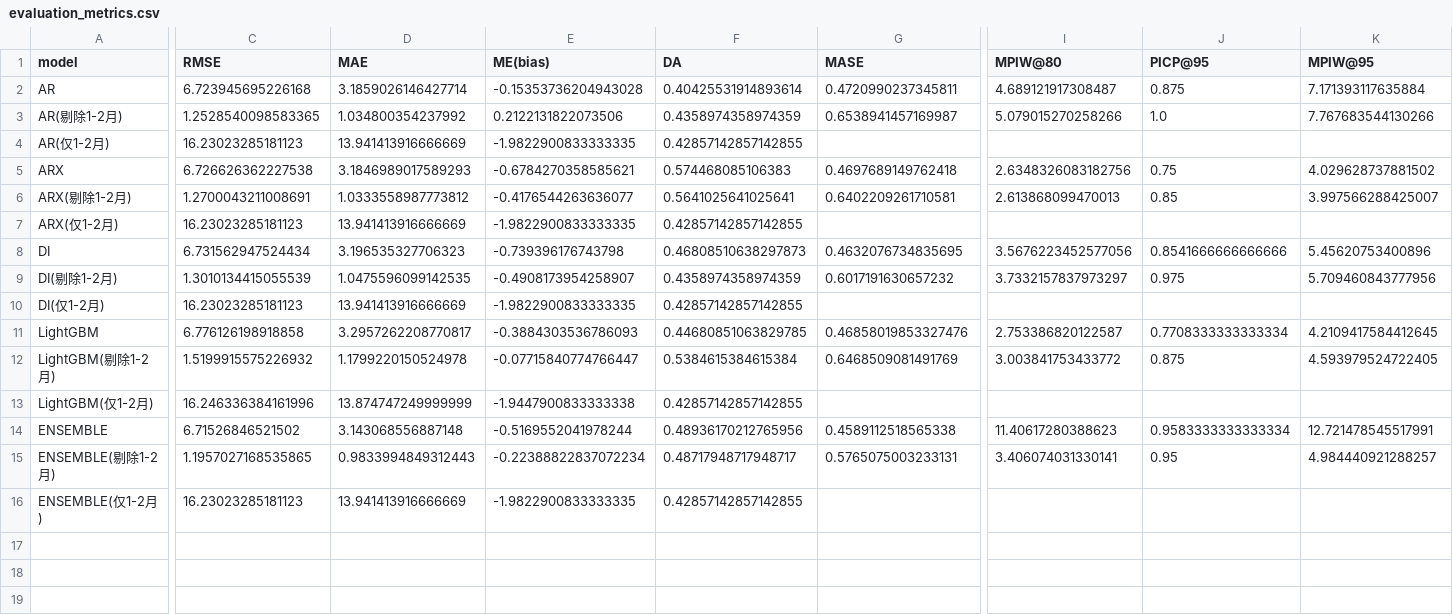
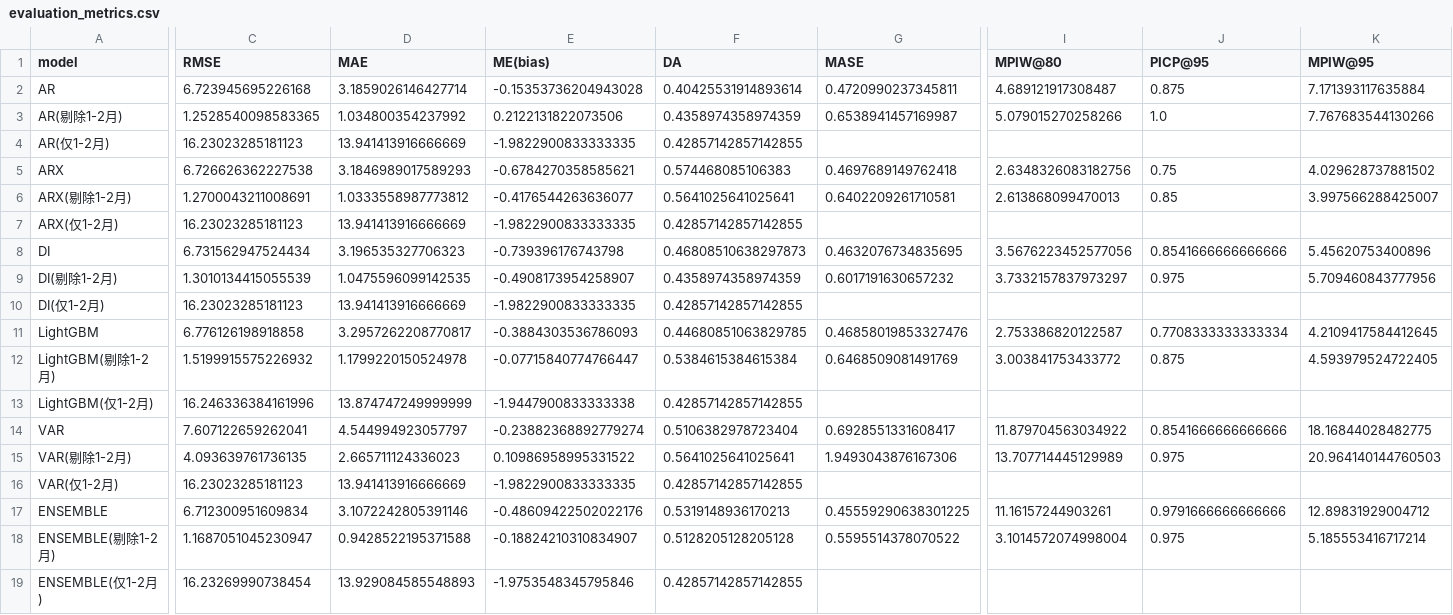
Before and after one commit to 111754ever-dot/Industrial-Forecast, a CSV file: output/evaluation_metrics.csv, drawn as a sheet; only a part is shown, gaps mark what is left out; addresses are those after the commit; rows hold the shown columns only; the diff names each change by its address in the sheet, - before the commit and + after, or states it on an @@ line.

```diff
--- a/output/evaluation_metrics.csv
+++ b/output/evaluation_metrics.csv
+row 14: VAR | 7.607122659262041 | 4.544994923057797 | -0.23882368892779274 | 0.5106382978723404 | 0.6928551331608417 | 11.879704563034922 | 0.8541666666666666 | 18.16844028482775
+row 15: VAR(剔除1-2月) | 4.093639761736135 | 2.665711124336023 | 0.10986958995331522 | 0.5641025641025641 | 1.9493043876167306 | 13.707714445129989 | 0.975 | 20.964140144760503
+row 16: VAR(仅1-2月) | 16.23023285181123 | 13.941413916666669 | -1.9822900833333335 | 0.42857142857142855
-C17 (RMSE): 6.71526846521502
+C17 (RMSE): 6.712300951609834
-D17 (MAE): 3.143068556887148
+D17 (MAE): 3.1072242805391146
-E17 (ME(bias)): -0.5169552041978244
+E17 (ME(bias)): -0.48609422502022176
-F17 (DA): 0.48936170212765956
+F17 (DA): 0.5319148936170213
-G17 (MASE): 0.4589112518565338
+G17 (MASE): 0.45559290638301225
-I17 (MPIW@80): 11.40617280388623
+I17 (MPIW@80): 11.16157244903261
-J17 (PICP@95): 0.9583333333333334
+J17 (PICP@95): 0.9791666666666666
-K17 (MPIW@95): 12.721478545517991
+K17 (MPIW@95): 12.89831929004712
-C18 (RMSE): 1.1957027168535865
+C18 (RMSE): 1.1687051045230947
-D18 (MAE): 0.9833994849312443
+D18 (MAE): 0.9428522195371588
-E18 (ME(bias)): -0.22388822837072234
+E18 (ME(bias)): -0.18824210310834907
-F18 (DA): 0.48717948717948717
+F18 (DA): 0.5128205128205128
-G18 (MASE): 0.5765075003233131
+G18 (MASE): 0.5595514378070522
-I18 (MPIW@80): 3.406074031330141
+I18 (MPIW@80): 3.1014572074998004
-J18 (PICP@95): 0.95
+J18 (PICP@95): 0.975
-K18 (MPIW@95): 4.984440921288257
+K18 (MPIW@95): 5.185553416717214
-C19 (RMSE): 16.23023285181123
+C19 (RMSE): 16.23269990738454
-D19 (MAE): 13.941413916666669
+D19 (MAE): 13.929084585548893
-E19 (ME(bias)): -1.9822900833333335
+E19 (ME(bias)): -1.9753548345795846
```
Also changed, not shown: output/backtest_predictions.csv, output/dm_test_vs_benchmark.csv, 5 other files.
